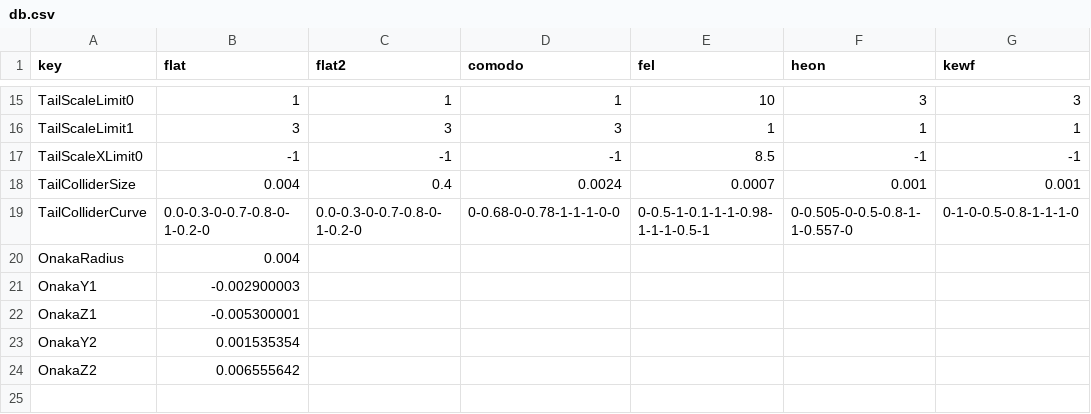
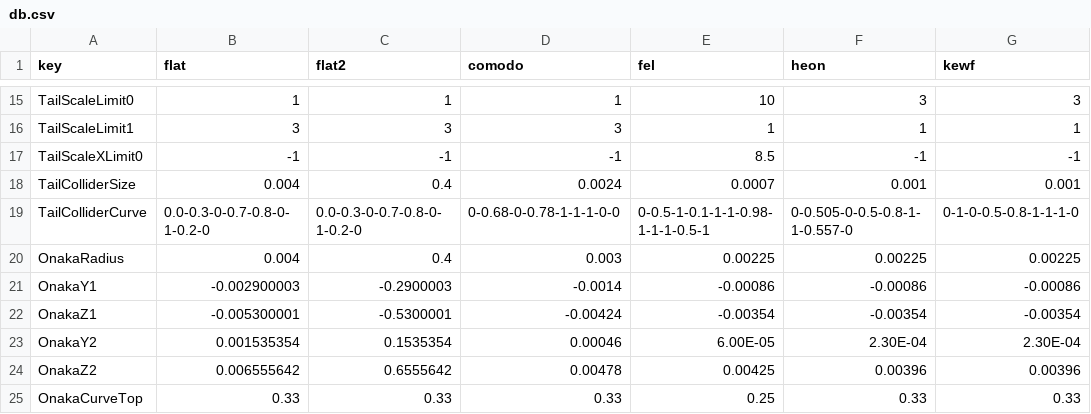
Before and after one commit to pandrabox/FlatsPlus, a CSV file: Assets/FlatsDB/db.csv, drawn as a sheet; only a part is shown, gaps mark what is left out.

Commit message:
OnakaDBの作成

```diff
--- a/Assets/FlatsDB/db.csv
+++ b/Assets/FlatsDB/db.csv
@@ -19,6 +19,7 @@ TailColliderSize,0.004,0.4,0.0024,0.0007,0.001,0.001
 TailColliderCurve,0.0-0.3-0-0.7-0.8-0-1-0.2-0,0.0-0.3-0-0.7-0.8-0-1-0.2-0,0-0.68-0-0.78-1-1-1-0-0,0-0.5-1-0.1-1-1-0.98-1-1-1-0.5-1,0-0.505-0-0.5-0.8-1-1-0.557-0,0-1-0-0.5-0.8-1-1-1-0
-OnakaRadius,0.004,,,,,
-OnakaY1,-0.002900003,,,,,
-OnakaZ1,-0.005300001,,,,,
-OnakaY2,0.001535354,,,,,
-OnakaZ2,0.006555642,,,,,
+OnakaRadius,0.004,0.4,0.003,0.00225,0.00225,0.00225
+OnakaY1,-0.002900003,-0.2900003,-0.0014,-0.00086,-0.00086,-0.00086
+OnakaZ1,-0.005300001,-0.5300001,-0.00424,-0.00354,-0.00354,-0.00354
+OnakaY2,0.001535354,0.1535354,0.00046,6.00E-05,2.30E-04,2.30E-04
+OnakaZ2,0.006555642,0.6555642,0.00478,0.00425,0.00396,0.00396
+OnakaCurveTop,0.33,0.33,0.33,0.25,0.33,0.33
```
Also changed, not shown: 2 other files.
